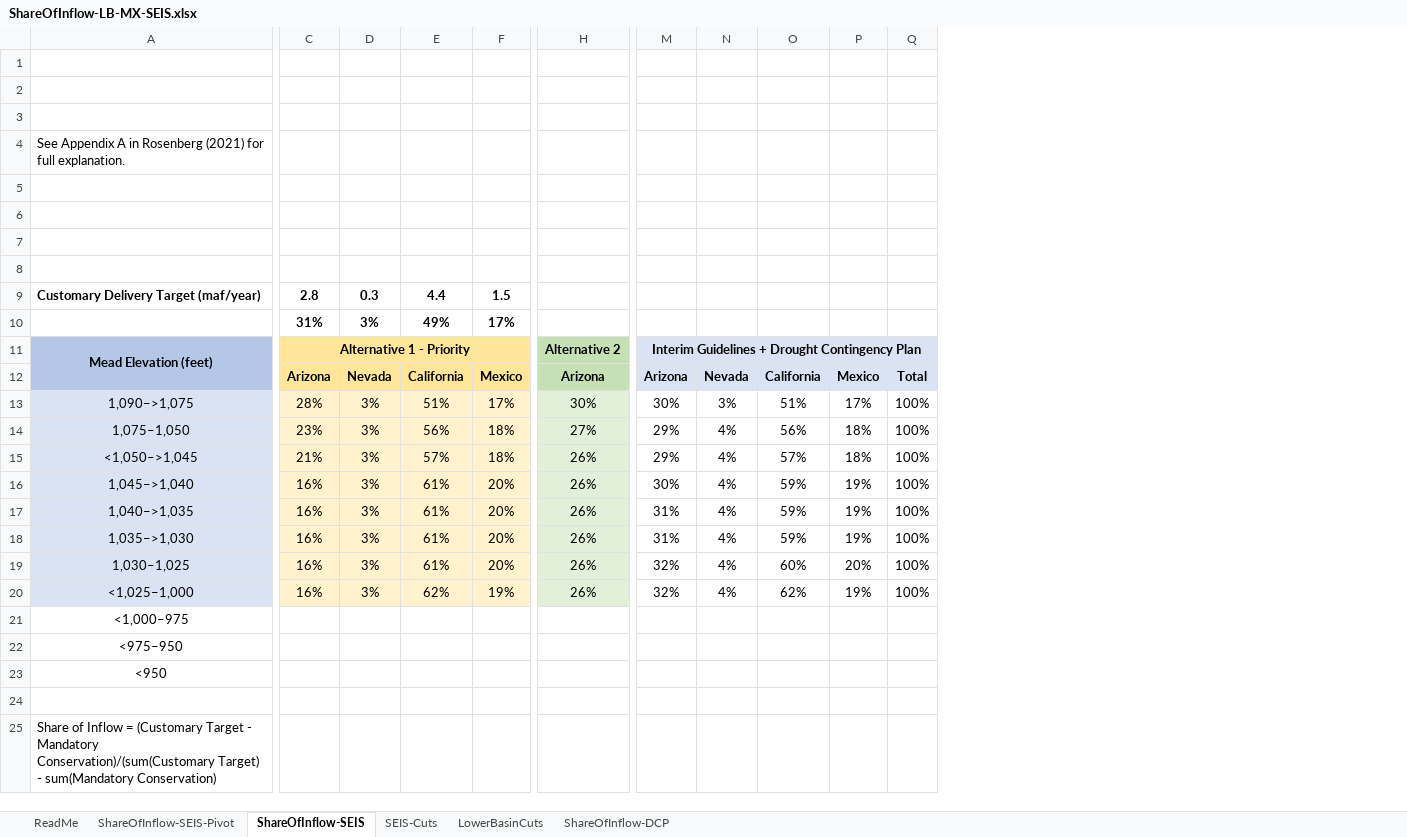
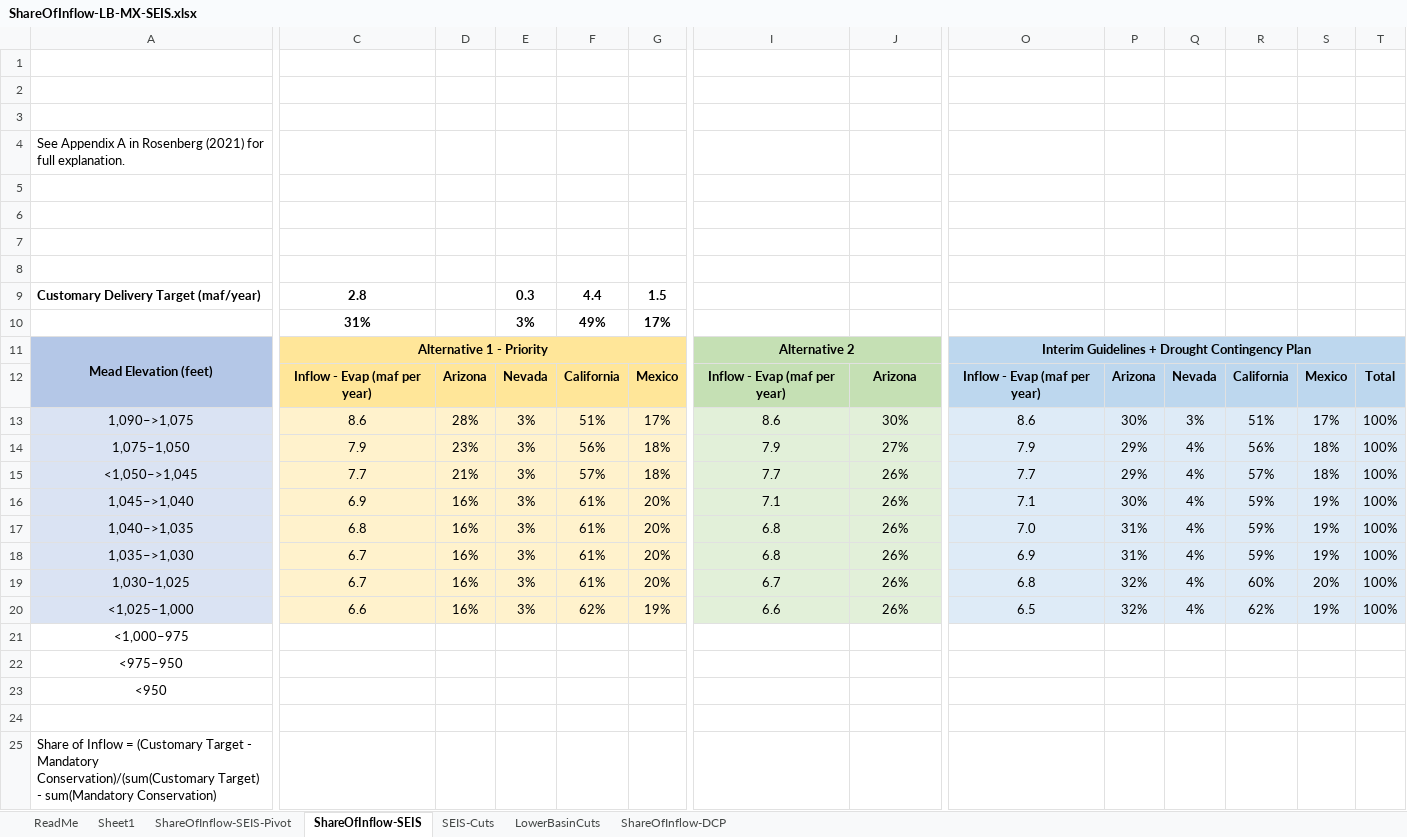
Before and after one commit to dzeke/ColoradoRiverCollaborate, an Excel workbook: MeadInflowSplit/ShareOfInflow-LB-MX-SEIS.xlsx, sheet ShareOfInflow-SEIS, drawn as a sheet; only a part is shown, gaps mark what is left out; values as stored, in another font and other column widths than the file's, no borders; charts and pictures not drawn; removed rows and columns are numbered as before the commit, all else as after; the diff names each change by its address in the sheet, - before the commit and + after, or states it on an @@ line.

```diff
--- a/MeadInflowSplit/ShareOfInflow-LB-MX-SEIS.xlsx (sheet ShareOfInflow-SEIS)
+++ b/MeadInflowSplit/ShareOfInflow-LB-MX-SEIS.xlsx (sheet ShareOfInflow-SEIS)
+sheet tab: Sheet1
+column C, rows 9-20: 2.8 | 31% | Alternative 1 - Priority | Inflow - Evap (maf per year) | 8.6 | 7.9 | 7.7 | 6.9 | 6.8 | 6.7 | 6.7 | 6.6
+column I, rows 11-20: Alternative 2 | Inflow - Evap (maf per year) | 8.6 | 7.9 | 7.7 | 7.1 | 6.8 | 6.8 | 6.7 | 6.6
+column O, rows 11-20: Interim Guidelines + Drought Contingency Plan | Inflow - Evap (maf per year) | 8.6 | 7.9 | 7.7 | 7.1 | 7.0 | 6.9 | 6.8 | 6.5
-D9: 2.8
+D9: (empty)
-D10: 31%
+D10: (empty)
-D11: Alternative 1 - Priority
+D11: (empty)
-C11:G11 merged
-J11: Alternative 2
+J11: (empty)
-H11:L11 merged
-P11: Interim Guidelines + Drought Contingency Plan
+P11: (empty)
-P11:T12 fill: #DAE3F3
+P11:T12 fill: #BDD7EE
-M11:Q11 merged
-P13:T20 fill: none
+P13:T20 fill: #DEEBF7
```
Also changed, not shown: sheet ShareOfInflow-SEIS-Pivot, sheet SEIS-Cuts, formulas that keep their value, charts or pictures.
